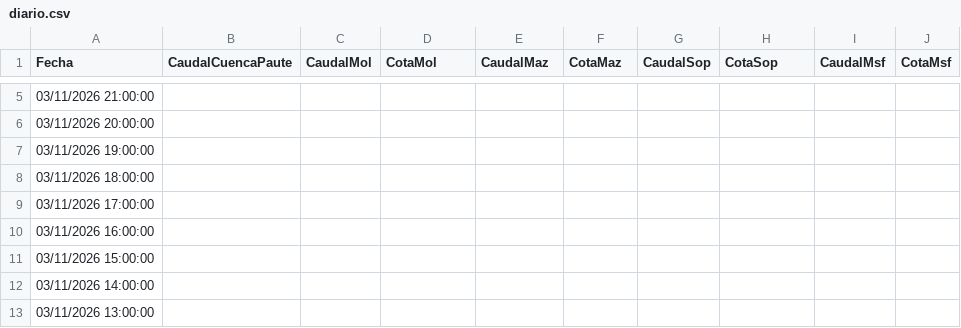
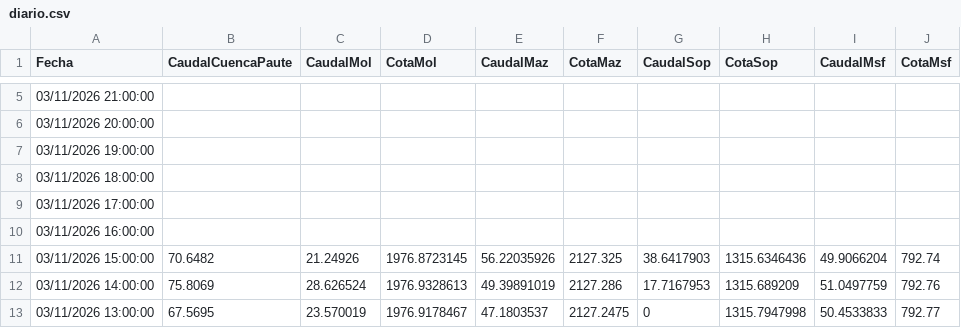
Before and after one commit to davidmunoz-create/hidroelectricamazar, a CSV file: data/diario.csv, drawn as a sheet; only a part is shown, gaps mark what is left out; the diff covers the shown part only.

```diff
--- a/data/diario.csv
+++ b/data/diario.csv
@@ -10,4 +10,4 @@ Fecha,CaudalCuencaPaute,CaudalMol,CotaMol,CaudalMaz,CotaMaz,CaudalSop,CotaSop,Ca
 "03/11/2026 16:00:00",,,,,,,,,
-"03/11/2026 15:00:00",,,,,,,,,
-"03/11/2026 14:00:00",,,,,,,,,
-"03/11/2026 13:00:00",,,,,,,,,
+"03/11/2026 15:00:00",70.6482,21.24926,1976.8723145,56.22035926,2127.325,38.6417903,1315.6346436,49.9066204,792.74
+"03/11/2026 14:00:00",75.8069,28.626524,1976.9328613,49.39891019,2127.286,17.7167953,1315.689209,51.0497759,792.76
+"03/11/2026 13:00:00",67.5695,23.570019,1976.9178467,47.1803537,2127.2475,0,1315.7947998,50.4533833,792.77
```
Also changed, not shown: 18 edited cells elsewhere in this file, data/mensual.csv.
